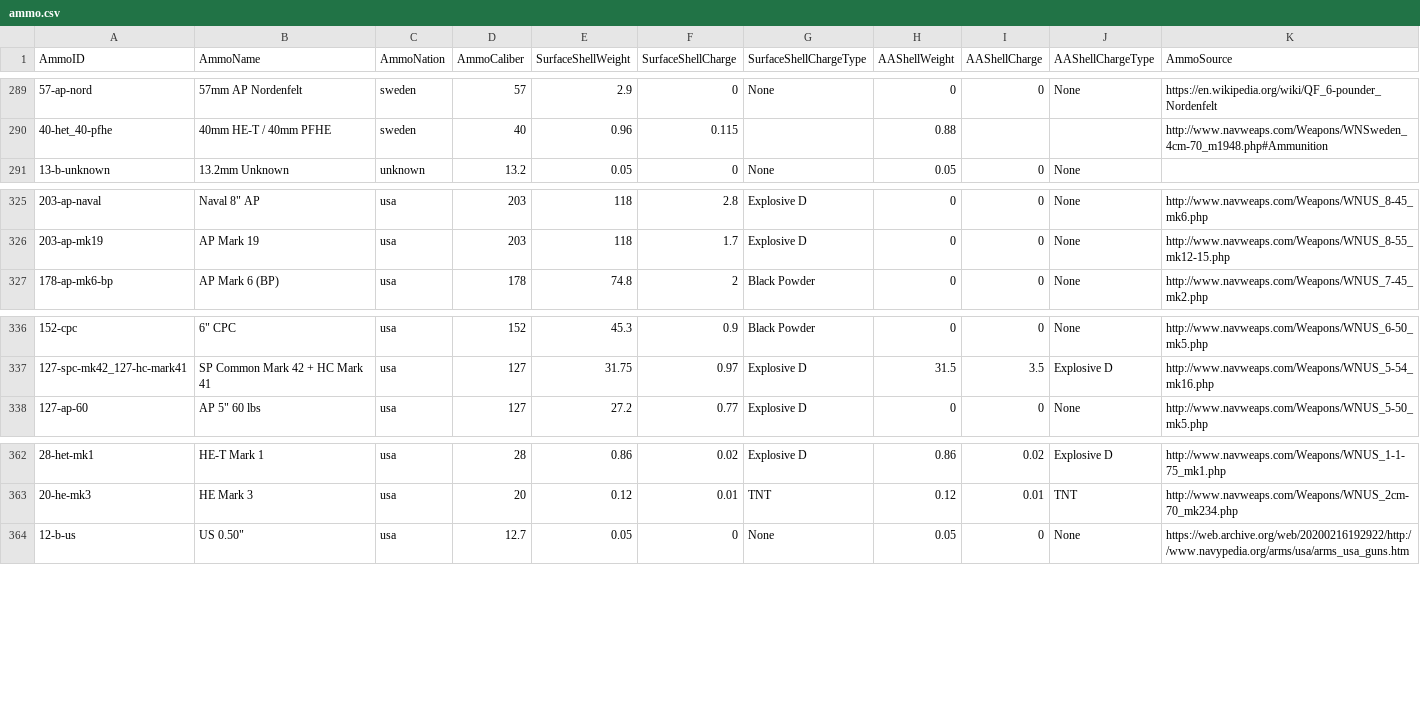
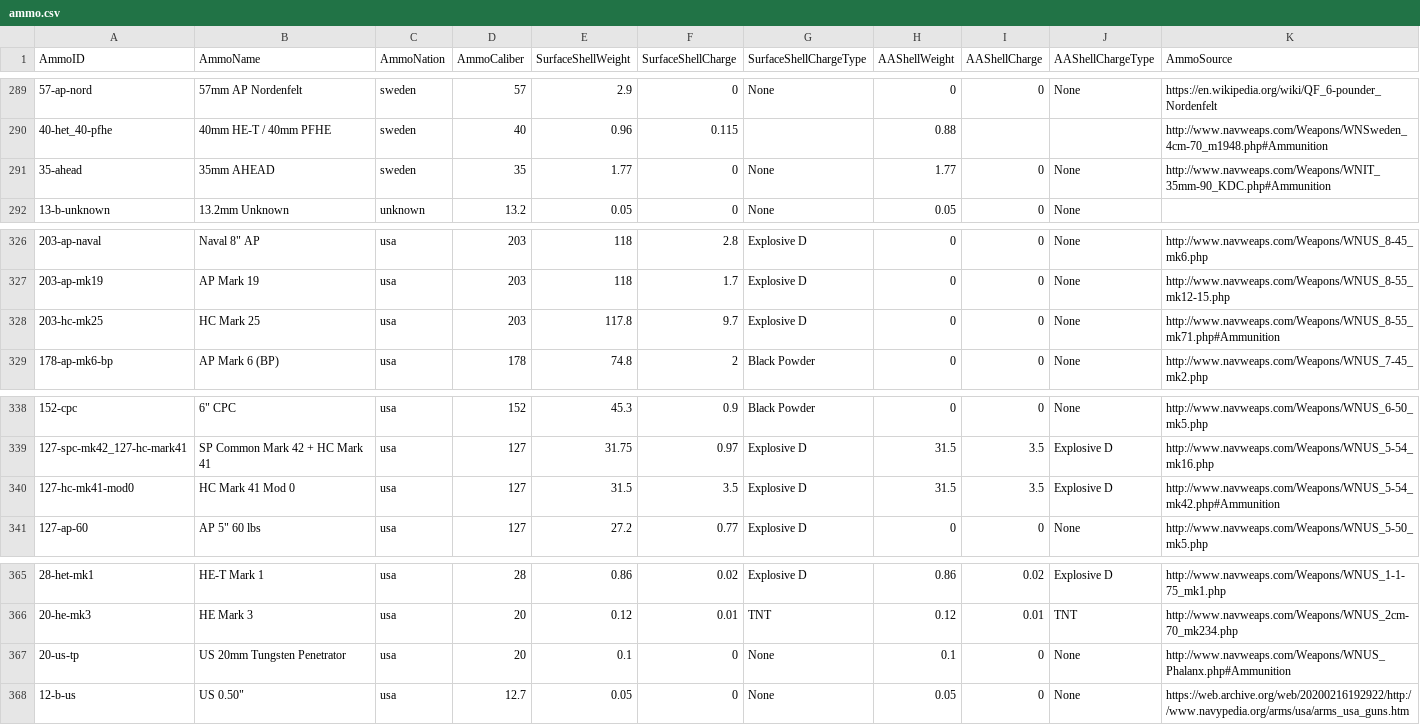
Before and after one commit to jasonmarcher/ferrous-dressed-vessels, a CSV file: res/prebuilt/ammo.csv, drawn as a sheet; only a part is shown, gaps mark what is left out.

```diff
--- a/res/prebuilt/ammo.csv
+++ b/res/prebuilt/ammo.csv
@@ -290,2 +290,3 @@ AmmoID,AmmoName,AmmoNation,AmmoCaliber,SurfaceShellWeight,SurfaceShellCharge,Sur
 40-het_40-pfhe,40mm HE-T / 40mm PFHE,sweden,40,0.96,0.115,,0.88,,,http://www.navweaps.com/Weapons/WNSweden_4cm-70_m1948.php#Ammunition
+35-ahead,35mm AHEAD,sweden,35,1.77,0,None,1.77,0,None,http://www.navweaps.com/Weapons/WNIT_35mm-90_KDC.php#Ammunition
 13-b-unknown,13.2mm Unknown,unknown,13.2,0.05,0,None,0.05,0,None,
@@ -326,2 +327,3 @@ AmmoID,AmmoName,AmmoNation,AmmoCaliber,SurfaceShellWeight,SurfaceShellCharge,Sur
 203-ap-mk19,AP Mark 19,usa,203,118,1.7,Explosive D,0,0,None,http://www.navweaps.com/Weapons/WNUS_8-55_mk12-15.php
+203-hc-mk25,HC Mark 25,usa,203,117.8,9.7,Explosive D,0,0,None,http://www.navweaps.com/Weapons/WNUS_8-55_mk71.php#Ammunition
 178-ap-mk6-bp,AP Mark 6 (BP),usa,178,74.8,2,Black Powder,0,0,None,http://www.navweaps.com/Weapons/WNUS_7-45_mk2.php
@@ -337,2 +339,3 @@ AmmoID,AmmoName,AmmoNation,AmmoCaliber,SurfaceShellWeight,SurfaceShellCharge,Sur
 127-spc-mk42_127-hc-mark41,SP Common Mark 42 + HC Mark 41,usa,127,31.75,0.97,Explosive D,31.5,3.5,Explosive D,http://www.navweaps.com/Weapons/WNUS_5-54_mk16.php
+127-hc-mk41-mod0,HC Mark 41 Mod 0,usa,127,31.5,3.5,Explosive D,31.5,3.5,Explosive D,http://www.navweaps.com/Weapons/WNUS_5-54_mk42.php#Ammunition
 127-ap-60,"AP 5"" 60 lbs",usa,127,27.2,0.77,Explosive D,0,0,None,http://www.navweaps.com/Weapons/WNUS_5-50_mk5.php
@@ -363,2 +366,3 @@ AmmoID,AmmoName,AmmoNation,AmmoCaliber,SurfaceShellWeight,SurfaceShellCharge,Sur
 20-he-mk3,HE Mark 3,usa,20,0.12,0.01,TNT,0.12,0.01,TNT,http://www.navweaps.com/Weapons/WNUS_2cm-70_mk234.php
+20-us-tp,US 20mm Tungsten Penetrator,usa,20,0.1,0,None,0.1,0,None,http://www.navweaps.com/Weapons/WNUS_Phalanx.php#Ammunition
 12-b-us,"US 0.50""",usa,12.7,0.05,0,None,0.05,0,None,https://web.archive.org/web/20200216192922/http://www.navypedia.org/arms/usa/arms_usa_guns.htm
```
Also changed, not shown: res/prebuilt/batteries.csv, res/prebuilt/gun-mounts.csv, 3 other files.
